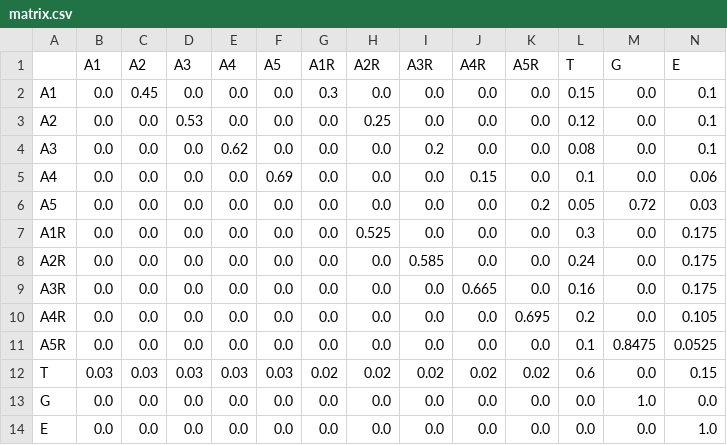
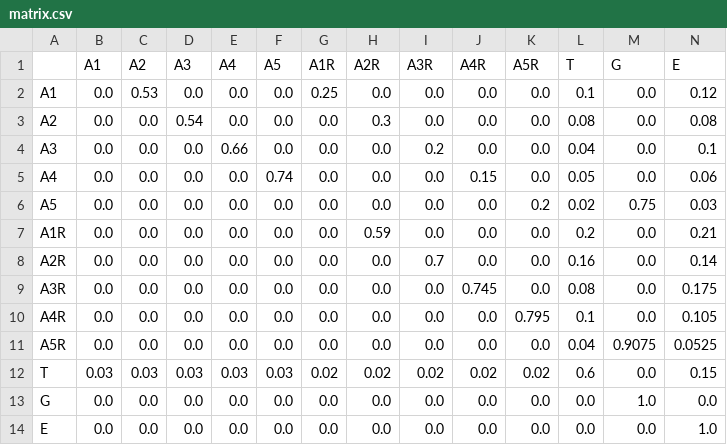
Before and after one commit to JulianaFerreira/educacao, a CSV file: matrix.csv, drawn as a sheet.

```diff
--- a/matrix.csv
+++ b/matrix.csv
@@ -1,12 +1,12 @@
 ,A1,A2,A3,A4,A5,A1R,A2R,A3R,A4R,A5R,T,G,E
-A1,0.0,0.45,0.0,0.0,0.0,0.3,0.0,0.0,0.0,0.0,0.15,0.0,0.1
-A2,0.0,0.0,0.53,0.0,0.0,0.0,0.25,0.0,0.0,0.0,0.12,0.0,0.1
-A3,0.0,0.0,0.0,0.62,0.0,0.0,0.0,0.2,0.0,0.0,0.08,0.0,0.1
-A4,0.0,0.0,0.0,0.0,0.69,0.0,0.0,0.0,0.15,0.0,0.1,0.0,0.06
-A5,0.0,0.0,0.0,0.0,0.0,0.0,0.0,0.0,0.0,0.2,0.05,0.72,0.03
-A1R,0.0,0.0,0.0,0.0,0.0,0.0,0.525,0.0,0.0,0.0,0.3,0.0,0.175
-A2R,0.0,0.0,0.0,0.0,0.0,0.0,0.0,0.585,0.0,0.0,0.24,0.0,0.175
-A3R,0.0,0.0,0.0,0.0,0.0,0.0,0.0,0.0,0.665,0.0,0.16,0.0,0.175
-A4R,0.0,0.0,0.0,0.0,0.0,0.0,0.0,0.0,0.0,0.695,0.2,0.0,0.105
-A5R,0.0,0.0,0.0,0.0,0.0,0.0,0.0,0.0,0.0,0.0,0.1,0.8475,0.0525
+A1,0.0,0.53,0.0,0.0,0.0,0.25,0.0,0.0,0.0,0.0,0.1,0.0,0.12
+A2,0.0,0.0,0.54,0.0,0.0,0.0,0.3,0.0,0.0,0.0,0.08,0.0,0.08
+A3,0.0,0.0,0.0,0.66,0.0,0.0,0.0,0.2,0.0,0.0,0.04,0.0,0.1
+A4,0.0,0.0,0.0,0.0,0.74,0.0,0.0,0.0,0.15,0.0,0.05,0.0,0.06
+A5,0.0,0.0,0.0,0.0,0.0,0.0,0.0,0.0,0.0,0.2,0.02,0.75,0.03
+A1R,0.0,0.0,0.0,0.0,0.0,0.0,0.59,0.0,0.0,0.0,0.2,0.0,0.21
+A2R,0.0,0.0,0.0,0.0,0.0,0.0,0.0,0.7,0.0,0.0,0.16,0.0,0.14
+A3R,0.0,0.0,0.0,0.0,0.0,0.0,0.0,0.0,0.745,0.0,0.08,0.0,0.175
+A4R,0.0,0.0,0.0,0.0,0.0,0.0,0.0,0.0,0.0,0.795,0.1,0.0,0.105
+A5R,0.0,0.0,0.0,0.0,0.0,0.0,0.0,0.0,0.0,0.0,0.04,0.9075,0.0525
 T,0.03,0.03,0.03,0.03,0.03,0.02,0.02,0.02,0.02,0.02,0.6,0.0,0.15
```
Also changed, not shown: 2 other files.
